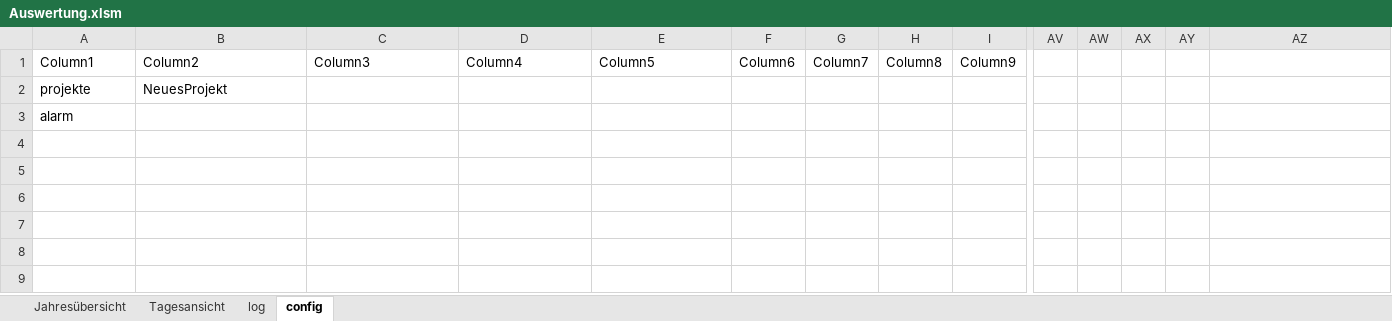
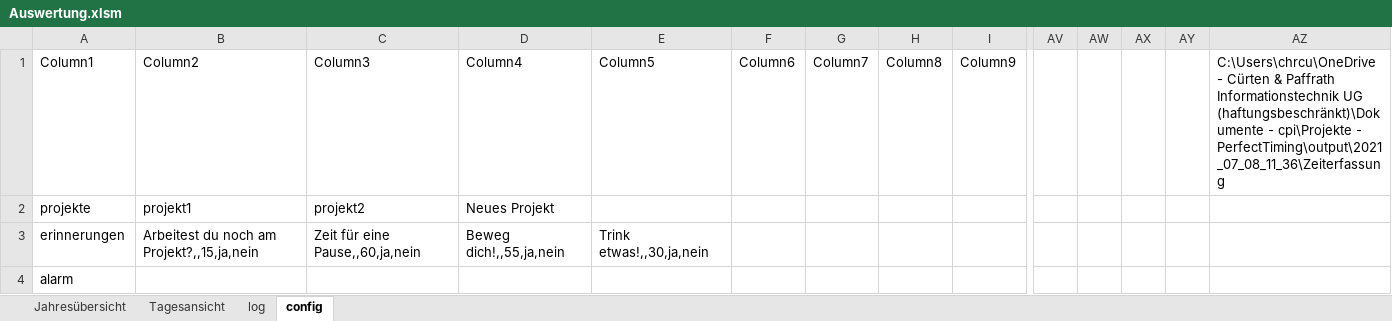
Before and after one commit to cpi-koeln/PerfectTiming, an Excel workbook: Auswertung.xlsm, sheet config, drawn as a sheet; only a part is shown, gaps mark what is left out; values as stored, in another font and other column widths than the file's, no borders; rows hold the shown columns only; the diff names each change by its address in the sheet, - before the commit and + after, or states it on an @@ line.

```diff
--- a/Auswertung.xlsm (sheet config)
+++ b/Auswertung.xlsm (sheet config)
-AZ1: (empty)
+AZ1: C:\Users\chrcu\OneDrive - Cürten & Paffrath Informationstechnik UG (haftungsbeschränkt)\Dokumente - cpi\Projekte - PerfectTiming\output\2021_07_08_11_36\Zeiterfassung
-B2: NeuesProjekt
+B2: projekt1
-C2: (empty)
+C2: projekt2
-D2: (empty)
+D2: Neues Projekt
+row 3: erinnerungen | Arbeitest du noch am Projekt?,,15,ja,nein | Zeit für eine Pause,,60,ja,nein | Beweg dich!,,55,ja,nein | Trink etwas!,,30,ja,nein
```
Also changed, not shown: sheet Tagesansicht, sheet log, sheet Jahresübersicht, charts or pictures, 11 other files.
